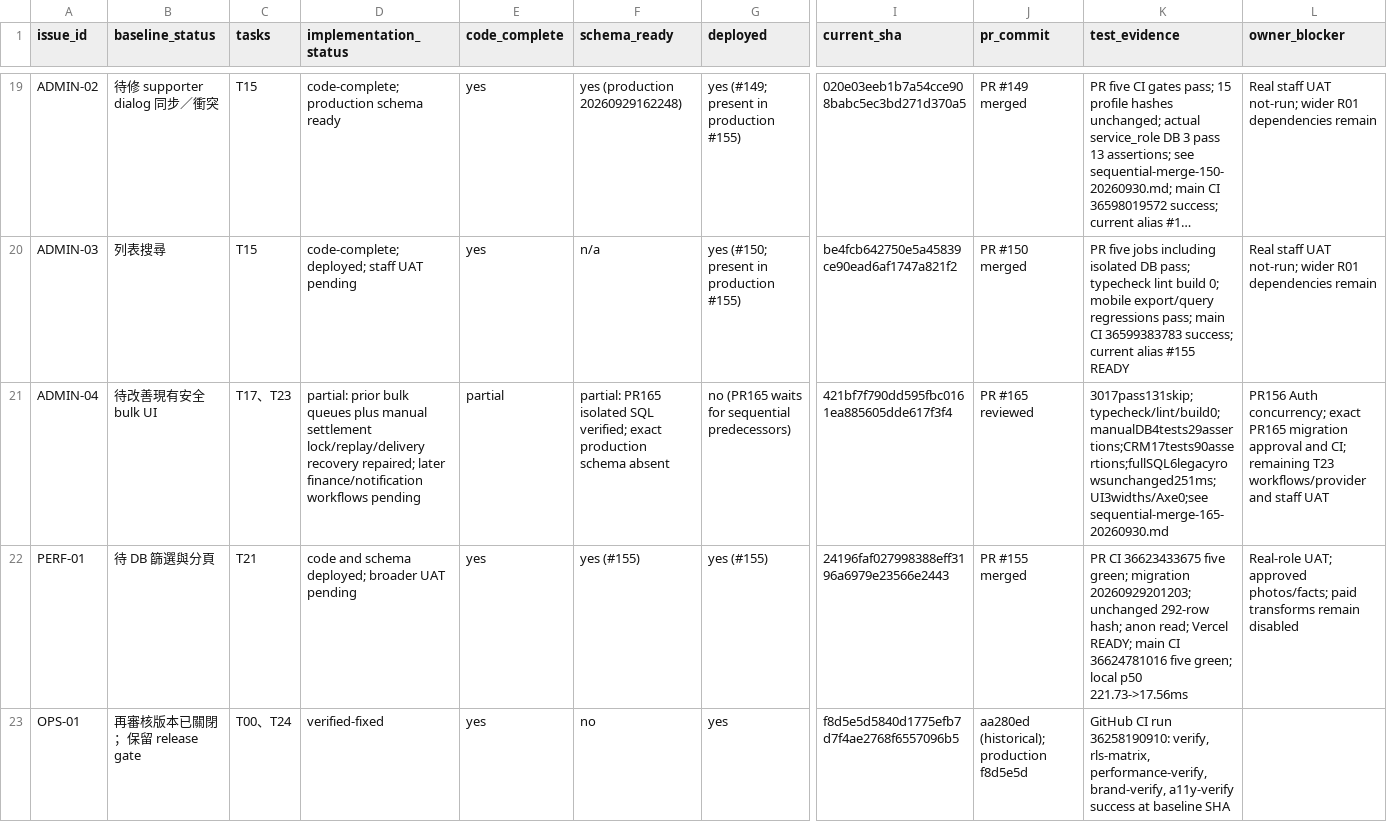
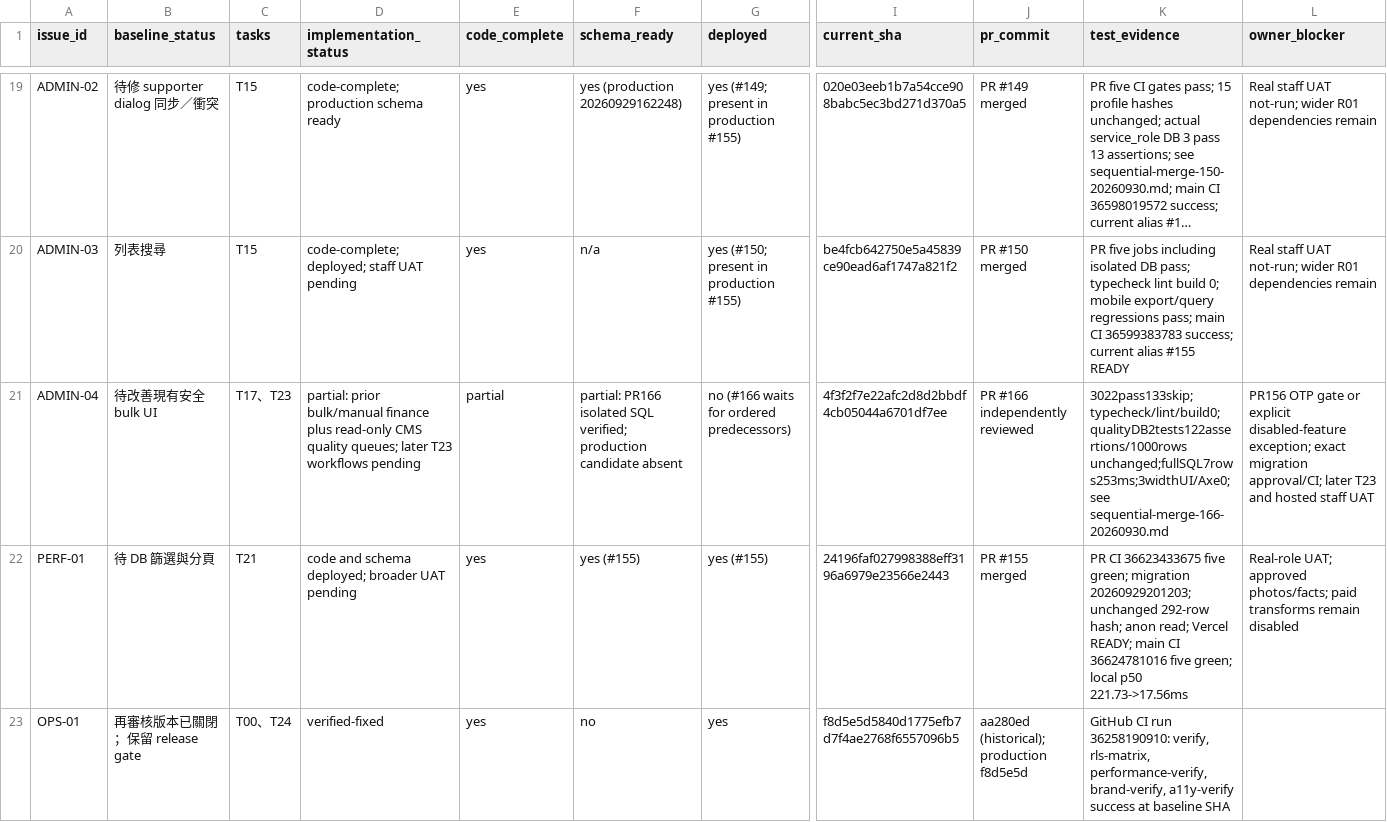
Before and after one commit to YNWAforever/hkscda, a CSV file: docs/evidence/audit-remediation-20260927/tracker.csv, drawn as a sheet; only a part is shown, gaps mark what is left out; long unchanged cells end in …; the diff names each change by its address in the sheet, - before the commit and + after, or states it on an @@ line.

Commit message:
docs: record CMS quality queue acceptance and migration evidence

```diff
--- a/docs/evidence/audit-remediation-20260927/tracker.csv
+++ b/docs/evidence/audit-remediation-20260927/tracker.csv
-D21 (implementation_status): partial: prior bulk queues plus manual settlement lock/replay/delivery recovery repaired; later finance/notification workflows pending
+D21 (implementation_status): partial: prior bulk/manual finance plus read-only CMS quality queues; later T23 workflows pending
-F21 (schema_ready): partial: PR165 isolated SQL verified; exact production schema absent
+F21 (schema_ready): partial: PR166 isolated SQL verified; production candidate absent
-G21 (deployed): no (PR165 waits for sequential predecessors)
+G21 (deployed): no (#166 waits for ordered predecessors)
-I21 (current_sha): 421bf7f790dd595fbc0161ea885605dde617f3f4
+I21 (current_sha): 4f3f2f7e22afc2d8d2bbdf4cb05044a6701df7ee
-J21 (pr_commit): PR #165 reviewed
+J21 (pr_commit): PR #166 independently reviewed
-K21 (test_evidence): 3017pass131skip;typecheck/lint/build0;manualDB4tests29assertions;CRM17tests90assertions;fullSQL6legacyrowsunchanged251ms;UI3widths/Axe0;see sequential-merge-165-20260930.md
+K21 (test_evidence): 3022pass133skip;typecheck/lint/build0;qualityDB2tests122assertions/1000rows unchanged;fullSQL7rows253ms;3widthUI/Axe0;see sequential-merge-166-20260930.md
-L21 (owner_blocker): PR156 Auth concurrency; exact PR165 migration approval and CI; remaining T23 workflows/provider and staff UAT
+L21 (owner_blocker): PR156 OTP gate or explicit disabled-feature exception; exact migration approval/CI; later T23 and hosted staff UAT
```
Also changed, not shown: docs/superpowers/plans/2026-09-27-audit-remediation/HKSCDA_Remediation_Tracker.csv, 7 other files.
